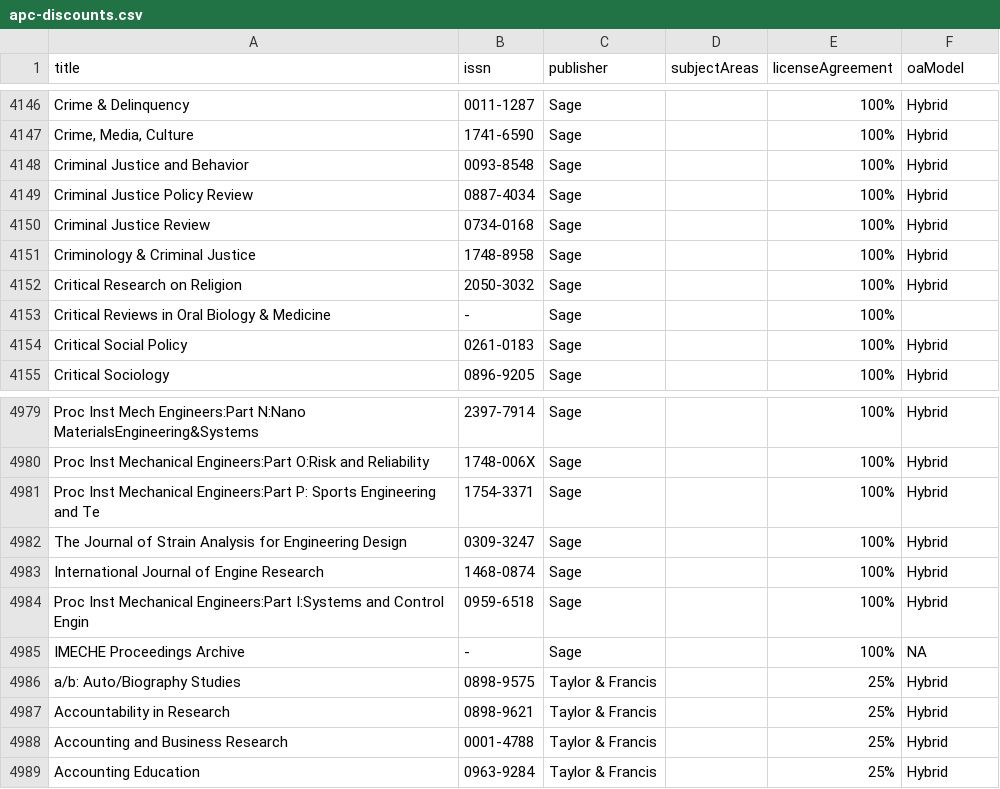
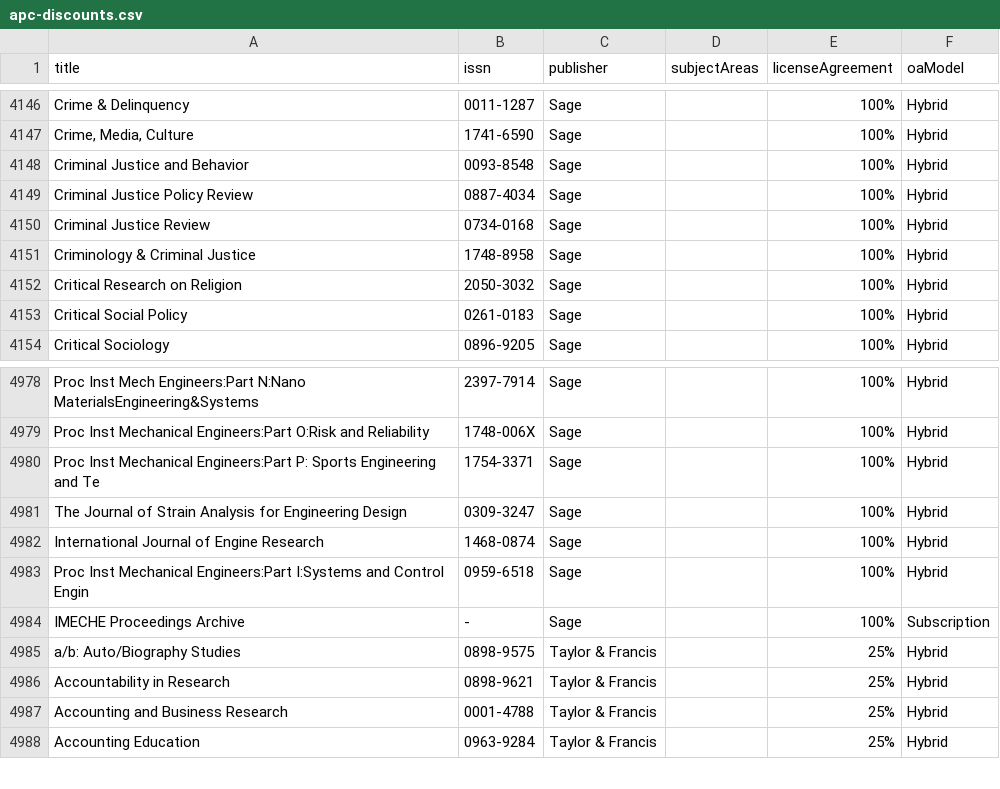
Before and after one commit to erica-finch/nosm-apc-discounts, a CSV file: apc-discounts.csv, drawn as a sheet; only a part is shown, gaps mark what is left out.

Commit message:
Updated OA models

```diff
--- a/apc-discounts.csv
+++ b/apc-discounts.csv
@@ -4152,3 +4152,2 @@ Criminology & Criminal Justice,1748-8958,Sage,,100%,Hybrid
 Critical Research on Religion,2050-3032,Sage,,100%,Hybrid
-Critical Reviews in Oral Biology & Medicine,-,Sage,,100%,
 Critical Social Policy,0261-0183,Sage,,100%,Hybrid
@@ -4984,3 +4983,3 @@ International Journal of Engine Research,1468-0874,Sage,,100%,Hybrid
 Proc Inst Mechanical Engineers:Part I:Systems and Control Engin,0959-6518,Sage,,100%,Hybrid
-IMECHE Proceedings Archive,-,Sage,,100%,NA
+IMECHE Proceedings Archive,-,Sage,,100%,Subscription
 a/b: Auto/Biography Studies,0898-9575,Taylor & Francis,,25%,Hybrid
```
